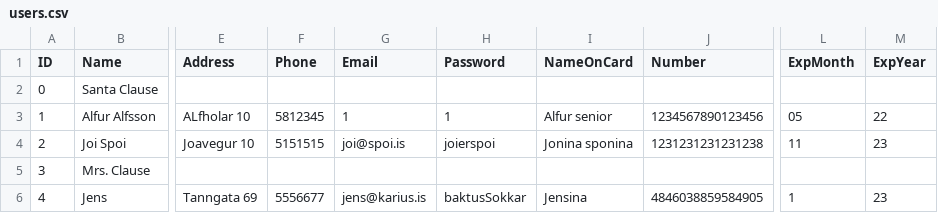
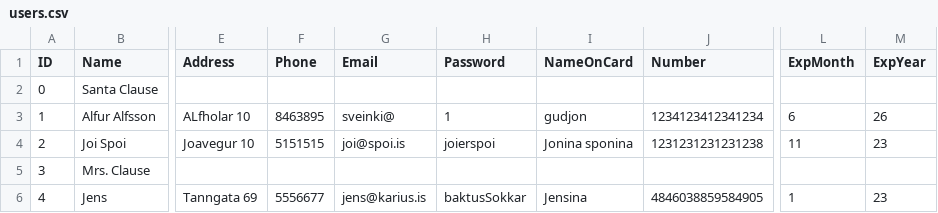
Before and after one commit to Verklegt1H48/verklegt1, a CSV file: data/users.csv, drawn as a sheet; only a part is shown, gaps mark what is left out; the diff names each change by its address in the sheet, - before the commit and + after, or states it on an @@ line.

```diff
--- a/data/users.csv
+++ b/data/users.csv
-F3 (Phone): 5812345
+F3 (Phone): 8463895
-G3 (Email): 1
+G3 (Email): sveinki@
-I3 (NameOnCard): Alfur senior
+I3 (NameOnCard): gudjon
-J3 (Number): 1234567890123456
+J3 (Number): 1234123412341234
-L3 (ExpMonth): 05
+L3 (ExpMonth): 6
-M3 (ExpYear): 22
+M3 (ExpYear): 26
```
Also changed, not shown: 2 other files.
